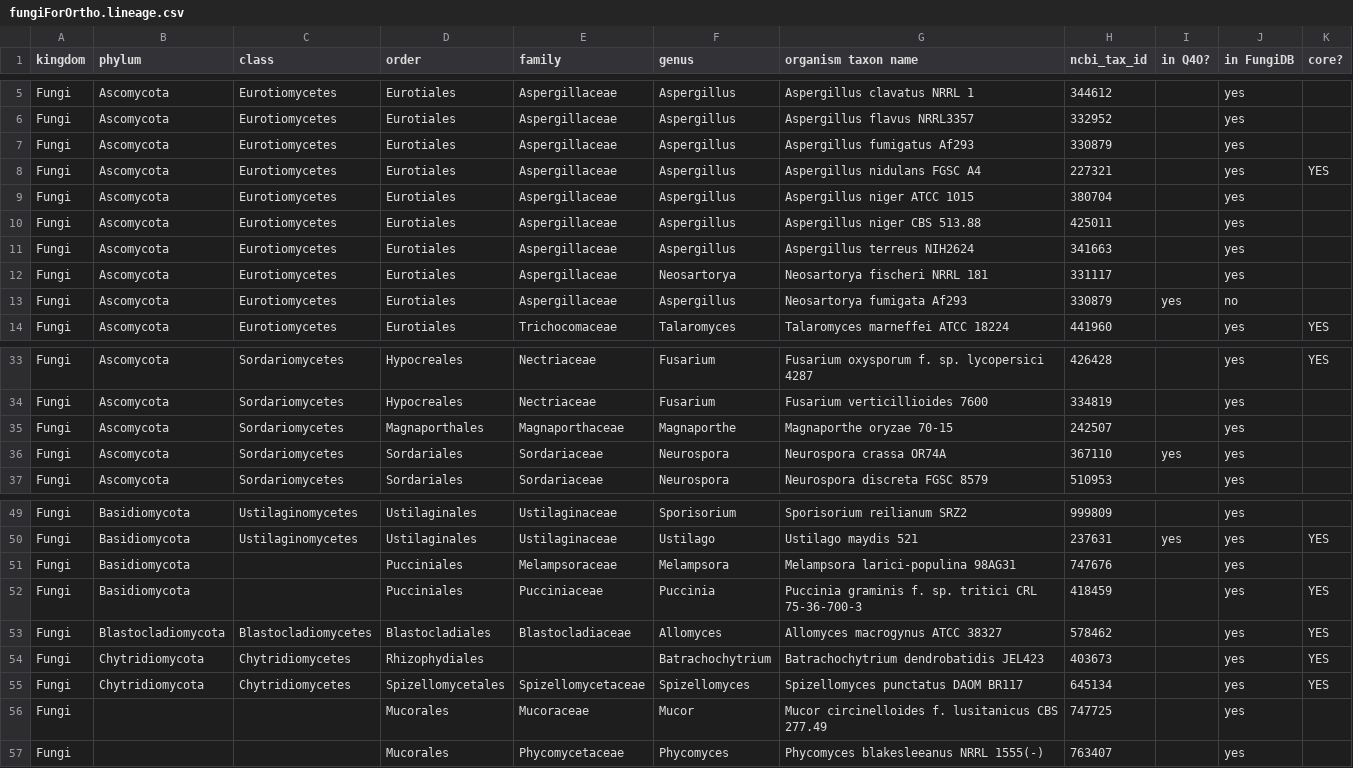
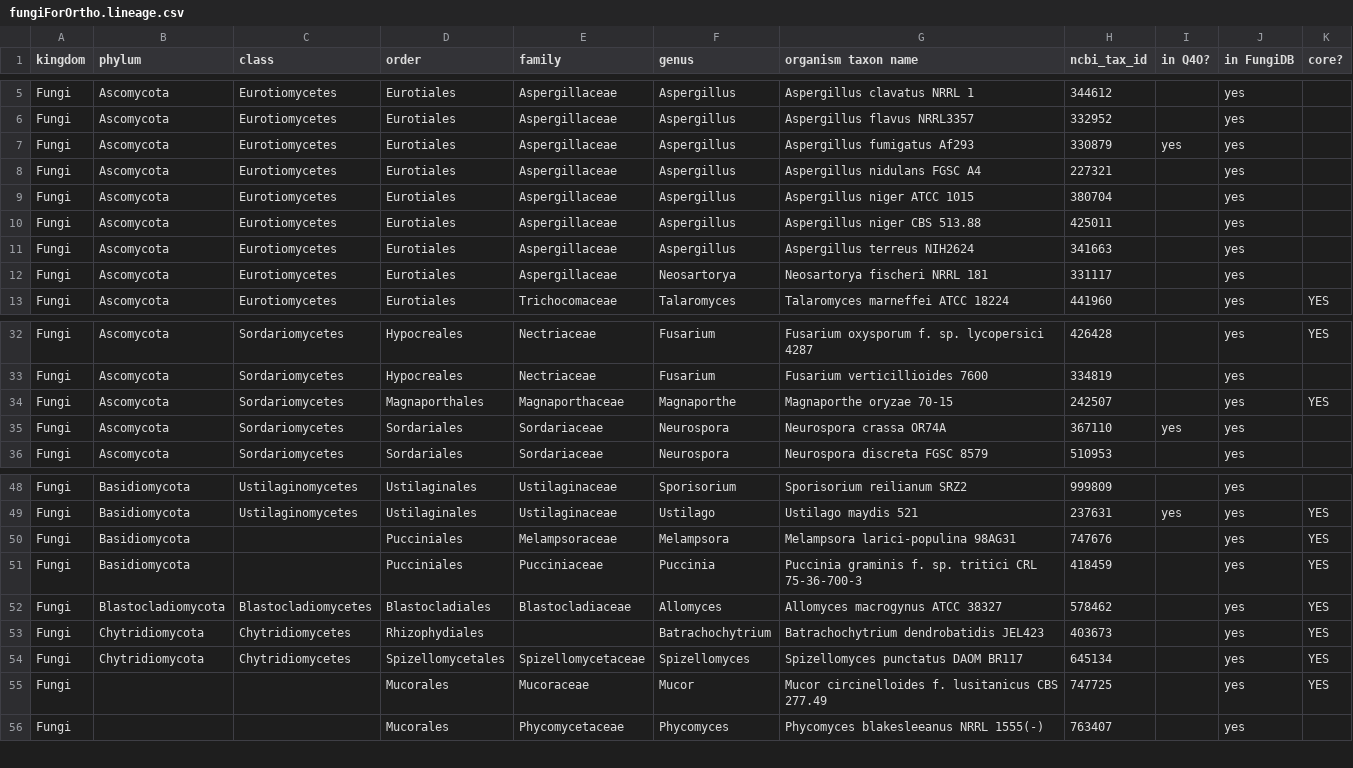
Before and after one commit to fungidb/OrthoMCL, a CSV file: fungiForOrtho.lineage.csv, drawn as a sheet; only a part is shown, gaps mark what is left out.

Commit message:
added a few more

```diff
--- a/fungiForOrtho.lineage.csv
+++ b/fungiForOrtho.lineage.csv
@@ -6,4 +6,4 @@ Fungi,Ascomycota,Eurotiomycetes,Eurotiales,Aspergillaceae,Aspergillus,Aspergillu
 Fungi,Ascomycota,Eurotiomycetes,Eurotiales,Aspergillaceae,Aspergillus,Aspergillus flavus NRRL3357,332952,,yes,
-Fungi,Ascomycota,Eurotiomycetes,Eurotiales,Aspergillaceae,Aspergillus,Aspergillus fumigatus Af293,330879,,yes,
-Fungi,Ascomycota,Eurotiomycetes,Eurotiales,Aspergillaceae,Aspergillus,Aspergillus nidulans FGSC A4,227321,,yes,YES
+Fungi,Ascomycota,Eurotiomycetes,Eurotiales,Aspergillaceae,Aspergillus,Aspergillus fumigatus Af293,330879,yes,yes,
+Fungi,Ascomycota,Eurotiomycetes,Eurotiales,Aspergillaceae,Aspergillus,Aspergillus nidulans FGSC A4,227321,,yes,
 Fungi,Ascomycota,Eurotiomycetes,Eurotiales,Aspergillaceae,Aspergillus,Aspergillus niger ATCC 1015,380704,,yes,
@@ -12,3 +12,2 @@ Fungi,Ascomycota,Eurotiomycetes,Eurotiales,Aspergillaceae,Aspergillus,Aspergillu
 Fungi,Ascomycota,Eurotiomycetes,Eurotiales,Aspergillaceae,Neosartorya,Neosartorya fischeri NRRL 181,331117,,yes,
-Fungi,Ascomycota,Eurotiomycetes,Eurotiales,Aspergillaceae,Aspergillus,Neosartorya fumigata Af293,330879,yes,no,
 Fungi,Ascomycota,Eurotiomycetes,Eurotiales,Trichocomaceae,Talaromyces,Talaromyces marneffei ATCC 18224,441960,,yes,YES
@@ -34,3 +33,3 @@ Fungi,Ascomycota,Sordariomycetes,Hypocreales,Nectriaceae,Fusarium,Fusarium oxysp
 Fungi,Ascomycota,Sordariomycetes,Hypocreales,Nectriaceae,Fusarium,Fusarium verticillioides 7600,334819,,yes,
-Fungi,Ascomycota,Sordariomycetes,Magnaporthales,Magnaporthaceae,Magnaporthe,Magnaporthe oryzae 70-15,242507,,yes,
+Fungi,Ascomycota,Sordariomycetes,Magnaporthales,Magnaporthaceae,Magnaporthe,Magnaporthe oryzae 70-15,242507,,yes,YES
 Fungi,Ascomycota,Sordariomycetes,Sordariales,Sordariaceae,Neurospora,Neurospora crassa OR74A,367110,yes,yes,
@@ -50,3 +49,3 @@ Fungi,Basidiomycota,Ustilaginomycetes,Ustilaginales,Ustilaginaceae,Sporisorium,S
 Fungi,Basidiomycota,Ustilaginomycetes,Ustilaginales,Ustilaginaceae,Ustilago,Ustilago maydis 521,237631,yes,yes,YES
-Fungi,Basidiomycota,,Pucciniales,Melampsoraceae,Melampsora,Melampsora larici-populina 98AG31,747676,,yes,
+Fungi,Basidiomycota,,Pucciniales,Melampsoraceae,Melampsora,Melampsora larici-populina 98AG31,747676,,yes,YES
 Fungi,Basidiomycota,,Pucciniales,Pucciniaceae,Puccinia,Puccinia graminis f. sp. tritici CRL 75-36-700-3,418459,,yes,YES
@@ -55,3 +54,3 @@ Fungi,Chytridiomycota,Chytridiomycetes,Rhizophydiales,,Batrachochytrium,Batracho
 Fungi,Chytridiomycota,Chytridiomycetes,Spizellomycetales,Spizellomycetaceae,Spizellomyces,Spizellomyces punctatus DAOM BR117,645134,,yes,YES
-Fungi,,,Mucorales,Mucoraceae,Mucor,Mucor circinelloides f. lusitanicus CBS 277.49,747725,,yes,
+Fungi,,,Mucorales,Mucoraceae,Mucor,Mucor circinelloides f. lusitanicus CBS 277.49,747725,,yes,YES
 Fungi,,,Mucorales,Phycomycetaceae,Phycomyces,Phycomyces blakesleeanus NRRL 1555(-),763407,,yes,
```
